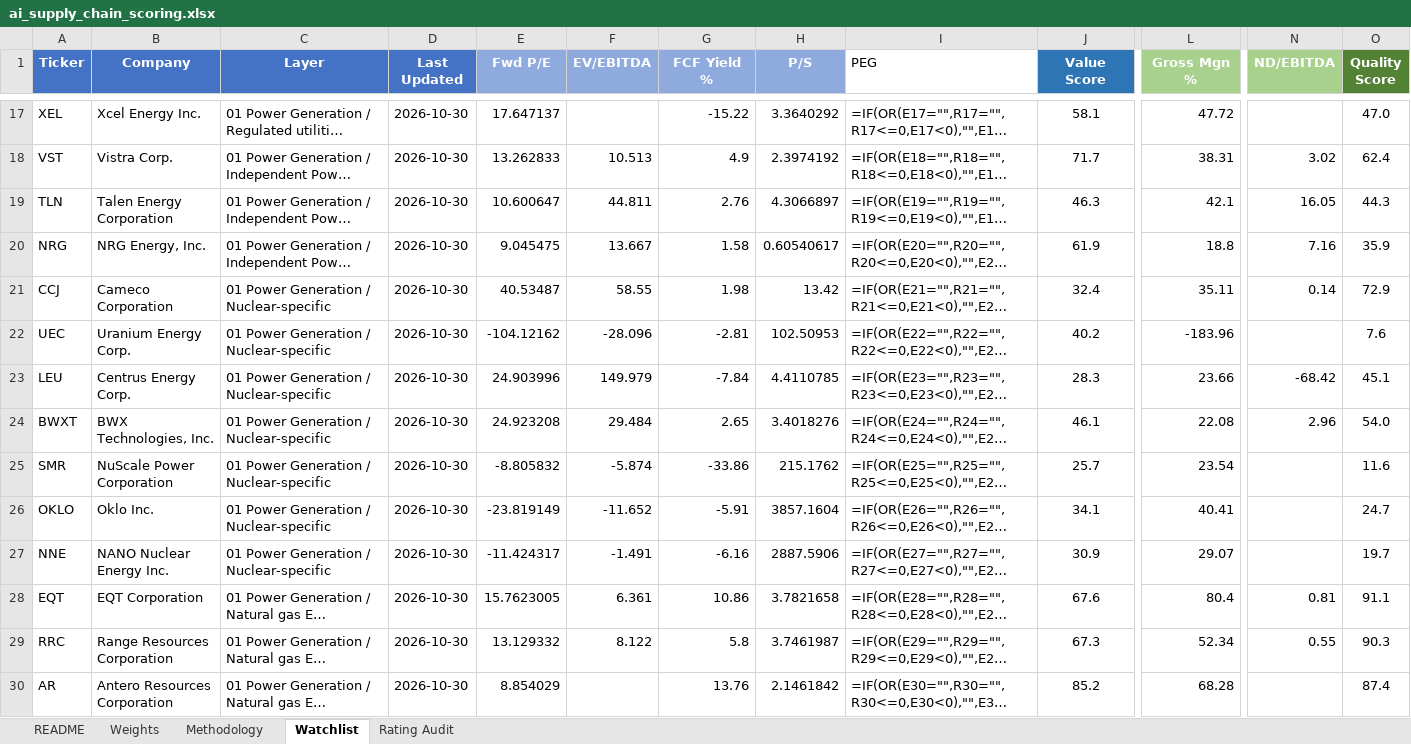
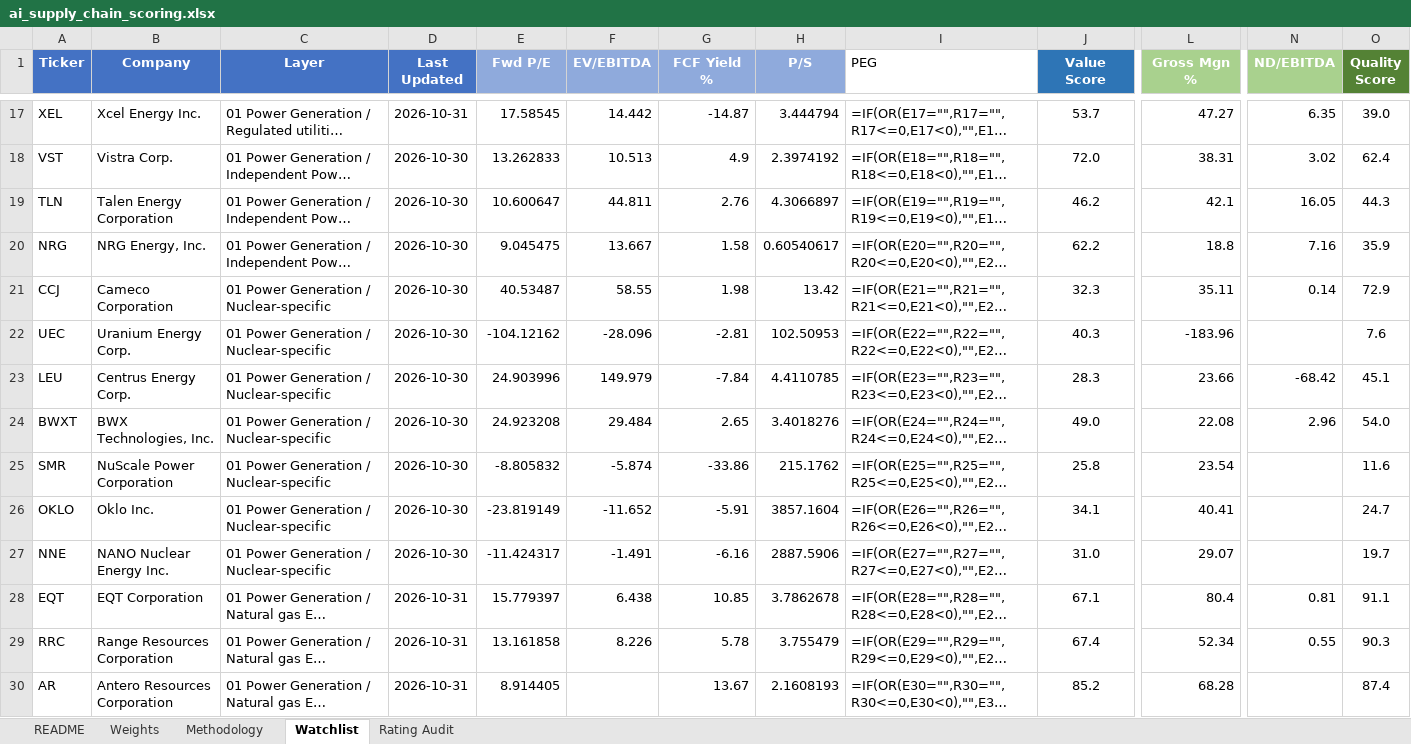
Before and after one commit to dgaraventa5/ai-stocks, an Excel workbook: 00-master/ai_supply_chain_scoring.xlsx, sheet Watchlist, drawn as a sheet; only a part is shown, gaps mark what is left out; long unchanged cells end in …; values as stored, in another font and other column widths than the file's, no borders; formulas without a stored value are shown as written; conditional formats not drawn; the diff covers the shown part only; the diff names each change by its address in the sheet, - before the commit and + after, or states it on an @@ line.

```diff
--- a/00-master/ai_supply_chain_scoring.xlsx (sheet Watchlist)
+++ b/00-master/ai_supply_chain_scoring.xlsx (sheet Watchlist)
-D17 (Last Updated): 2026-10-30
+D17 (Last Updated): 2026-10-31
-E17 (Fwd P/E): 17.647137
+E17 (Fwd P/E): 17.58545
-F17 (EV/EBITDA): (empty)
+F17 (EV/EBITDA): 14.442
-G17 (FCF Yield %): -15.22
+G17 (FCF Yield %): -14.87
-H17 (P/S): 3.3640292
+H17 (P/S): 3.444794
-J17 (Value Score): 58.1
+J17 (Value Score): 53.7
-L17 (Gross Mgn %): 47.72
+L17 (Gross Mgn %): 47.27
-N17 (ND/EBITDA): (empty)
+N17 (ND/EBITDA): 6.35
-O17 (Quality Score): 47.0
+O17 (Quality Score): 39.0
-J18 (Value Score): 71.7
+J18 (Value Score): 72.0
-J19 (Value Score): 46.3
+J19 (Value Score): 46.2
-J20 (Value Score): 61.9
+J20 (Value Score): 62.2
-J21 (Value Score): 32.4
+J21 (Value Score): 32.3
-J22 (Value Score): 40.2
+J22 (Value Score): 40.3
-J24 (Value Score): 46.1
+J24 (Value Score): 49.0
-J25 (Value Score): 25.7
+J25 (Value Score): 25.8
-J27 (Value Score): 30.9
+J27 (Value Score): 31.0
-D28:D30 (Last Updated): 2026-10-30
+D28:D30 (Last Updated): 2026-10-31
-E28 (Fwd P/E): 15.7623005
+E28 (Fwd P/E): 15.779397
-F28 (EV/EBITDA): 6.361
+F28 (EV/EBITDA): 6.438
-G28 (FCF Yield %): 10.86
+G28 (FCF Yield %): 10.85
-H28 (P/S): 3.7821658
+H28 (P/S): 3.7862678
-J28 (Value Score): 67.6
+J28 (Value Score): 67.1
-E29 (Fwd P/E): 13.129332
+E29 (Fwd P/E): 13.161858
-F29 (EV/EBITDA): 8.122
+F29 (EV/EBITDA): 8.226
-G29 (FCF Yield %): 5.8
+G29 (FCF Yield %): 5.78
-H29 (P/S): 3.7461987
+H29 (P/S): 3.755479
-J29 (Value Score): 67.3
+J29 (Value Score): 67.4
-E30 (Fwd P/E): 8.854029
+E30 (Fwd P/E): 8.914405
-G30 (FCF Yield %): 13.76
+G30 (FCF Yield %): 13.67
-H30 (P/S): 2.1461842
+H30 (P/S): 2.1608193
```
Also changed, not shown: 334 edited cells elsewhere in this sheet, 00-master/portfolio.xlsx, 46 other files.
